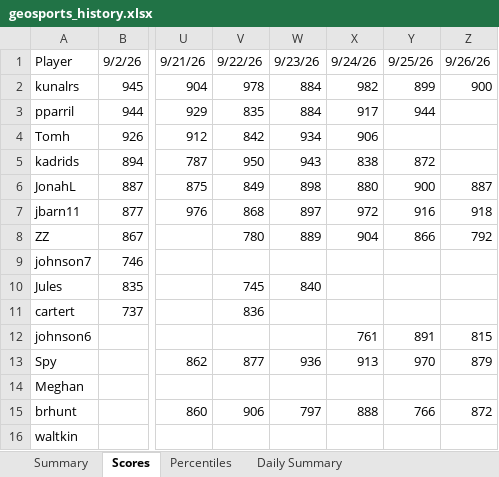
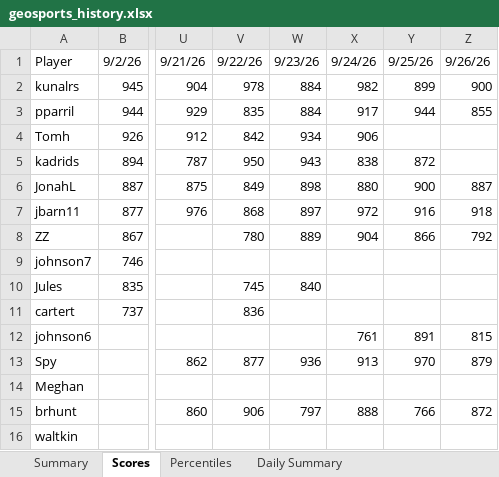
Before and after one commit to thenehan2442/geosport, an Excel workbook: geosports_history.xlsx, sheet Scores, drawn as a sheet; only a part is shown, gaps mark what is left out; values as stored, in another font and other column widths than the file's, no borders; the diff names each change by its address in the sheet, - before the commit and + after, or states it on an @@ line.

```diff
--- a/geosports_history.xlsx (sheet Scores)
+++ b/geosports_history.xlsx (sheet Scores)
-Z3: (empty)
+Z3: 855
```
Also changed, not shown: sheet Summary, sheet Percentiles, sheet Daily Summary.
